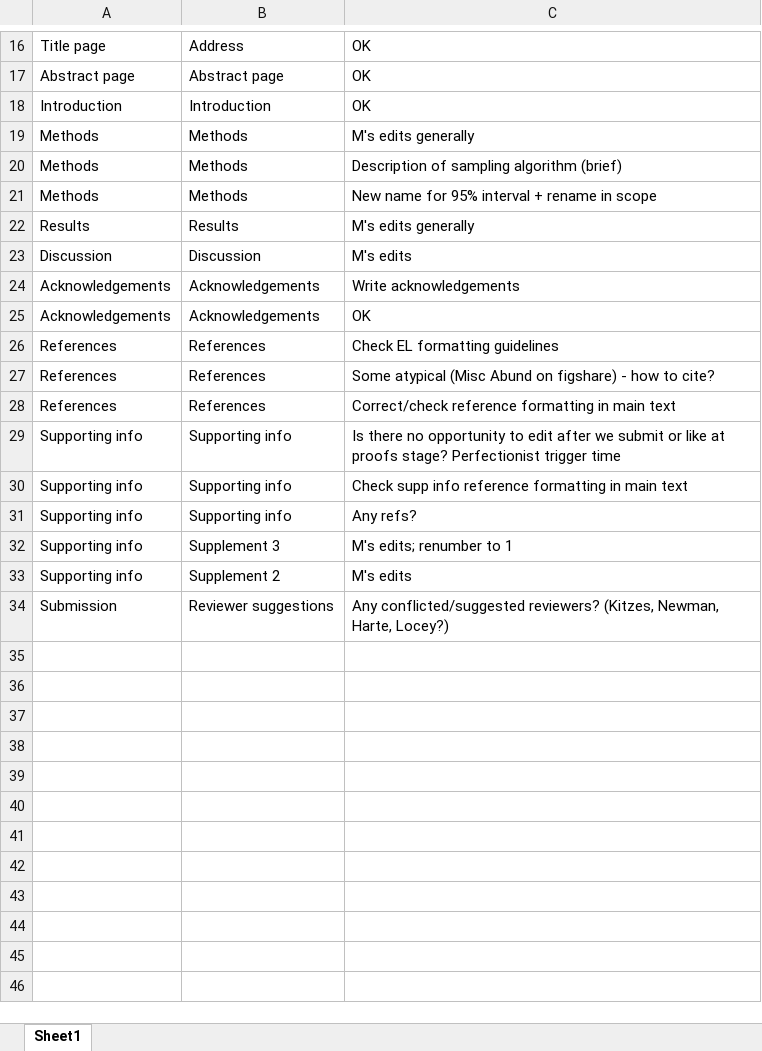
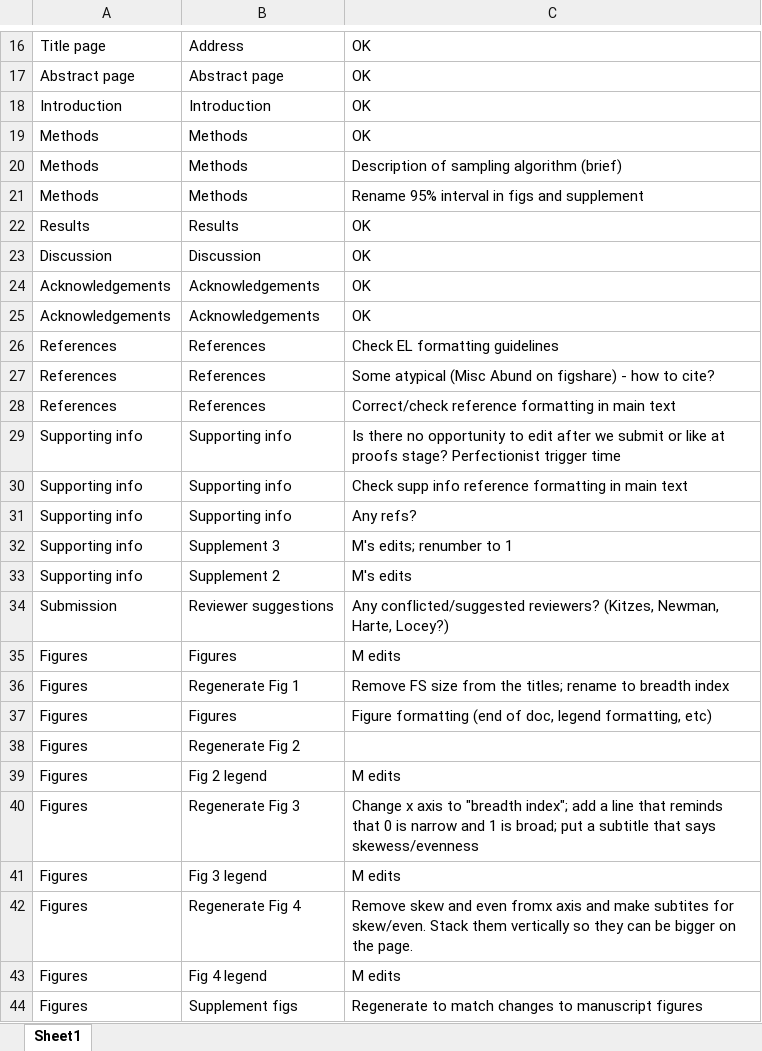
Before and after one commit to diazrenata/scadsanalysis, an Excel workbook: analysis/manuscript/ms to do.xlsx, sheet Sheet1, drawn as a sheet; only a part is shown, gaps mark what is left out; values as stored, in another font and other column widths than the file's, no borders; the diff names each change by its address in the sheet, - before the commit and + after, or states it on an @@ line.

Commit message:
more edits

```diff
--- a/analysis/manuscript/ms to do.xlsx (sheet Sheet1)
+++ b/analysis/manuscript/ms to do.xlsx (sheet Sheet1)
-C19: M's edits generally
+C19: OK
-C21: New name for 95% interval + rename in scope
+C21: Rename 95% interval in figs and supplement
-C22: M's edits generally
+C22: OK
-C23: M's edits
+C23: OK
-C24: Write acknowledgements
+C24: OK
+row 35: Figures | Figures | M edits
+row 36: Figures | Regenerate Fig 1 | Remove FS size from the titles; rename to breadth index
+row 37: Figures | Figures | Figure formatting (end of doc, legend formatting, etc)
+row 38: Figures | Regenerate Fig 2
+row 39: Figures | Fig 2 legend | M edits
+row 40: Figures | Regenerate Fig 3 | Change x axis to "breadth index"; add a line that reminds that 0 is narrow and 1 is broad; put a subtitle that says skewess/evenness
+row 41: Figures | Fig 3 legend | M edits
+row 42: Figures | Regenerate Fig 4 | Remove skew and even fromx axis and make subtites for skew/even. Stack them vertically so they can be bigger on the page.
+row 43: Figures | Fig 4 legend | M edits
+row 44: Figures | Supplement figs | Regenerate to match changes to manuscript figures
```
Also changed, not shown: 1 other file.
